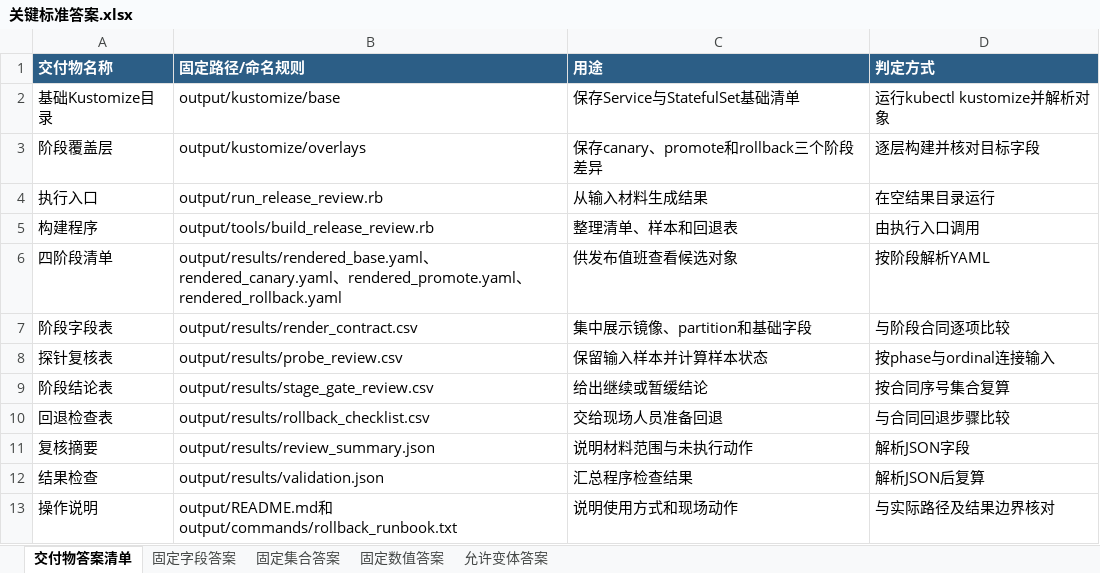
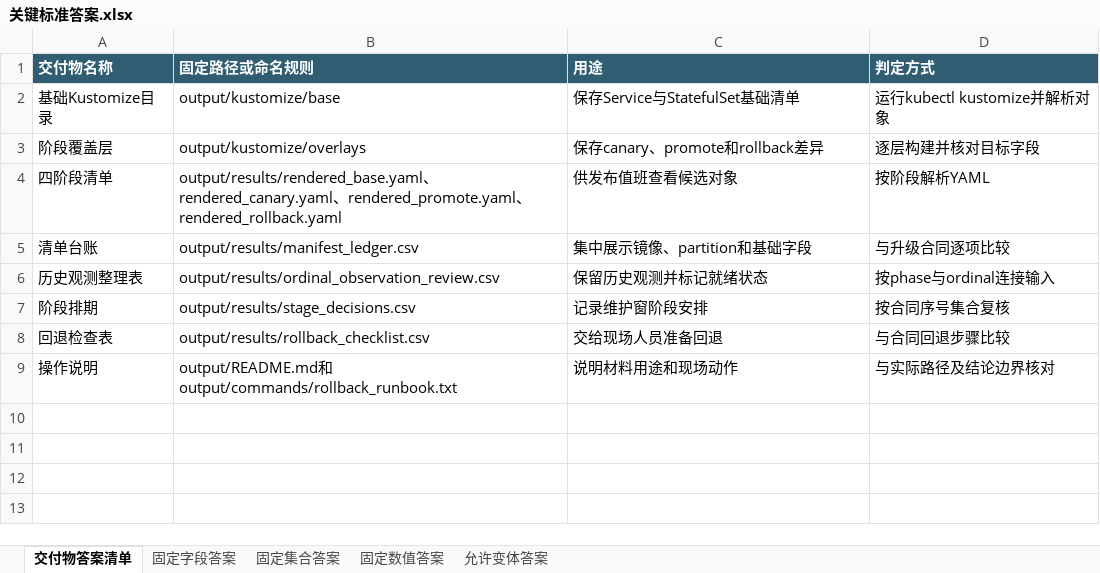
Before and after one commit to CLK123654/ale-q2389-windows-repro, an Excel workbook: task/关键标准答案.xlsx, sheet 交付物答案清单, drawn as a sheet; values as stored, in another font and other column widths than the file's, no borders; removed rows and columns are numbered as before the commit, all else as after; the diff names each change by its address in the sheet, - before the commit and + after, or states it on an @@ line.

```diff
--- a/task/关键标准答案.xlsx (sheet 交付物答案清单)
+++ b/task/关键标准答案.xlsx (sheet 交付物答案清单)
-B1: 固定路径/命名规则
+B1: 固定路径或命名规则
-C3 (用途): 保存canary、promote和rollback三个阶段差异
+C3 (用途): 保存canary、promote和rollback差异
-row 4: 执行入口 | output/run_release_review.rb | 从输入材料生成结果 | 在空结果目录运行
-row 5: 构建程序 | output/tools/build_release_review.rb | 整理清单、样本和回退表 | 由执行入口调用
-row 7: 阶段字段表 | output/results/render_contract.csv | 集中展示镜像、partition和基础字段 | 与阶段合同逐项比较
-row 8: 探针复核表 | output/results/probe_review.csv | 保留输入样本并计算样本状态 | 按phase与ordinal连接输入
-row 9: 阶段结论表 | output/results/stage_gate_review.csv | 给出继续或暂缓结论 | 按合同序号集合复算
+row 5: 清单台账 | output/results/manifest_ledger.csv | 集中展示镜像、partition和基础字段 | 与升级合同逐项比较
+row 6: 历史观测整理表 | output/results/ordinal_observation_review.csv | 保留历史观测并标记就绪状态 | 按phase与ordinal连接输入
+row 7: 阶段排期 | output/results/stage_decisions.csv | 记录维护窗阶段安排 | 按合同序号集合复核
-row 11: 复核摘要 | output/results/review_summary.json | 说明材料范围与未执行动作 | 解析JSON字段
-row 12: 结果检查 | output/results/validation.json | 汇总程序检查结果 | 解析JSON后复算
-C9 (用途): 说明使用方式和现场动作
+C9 (用途): 说明材料用途和现场动作
-D9 (判定方式): 与实际路径及结果边界核对
+D9 (判定方式): 与实际路径及结论边界核对
```
Also changed, not shown: sheet 固定集合答案, sheet 固定字段答案, sheet 固定数值答案, sheet 允许变体答案, task/任务规格转化.xlsx, 15 other files.
